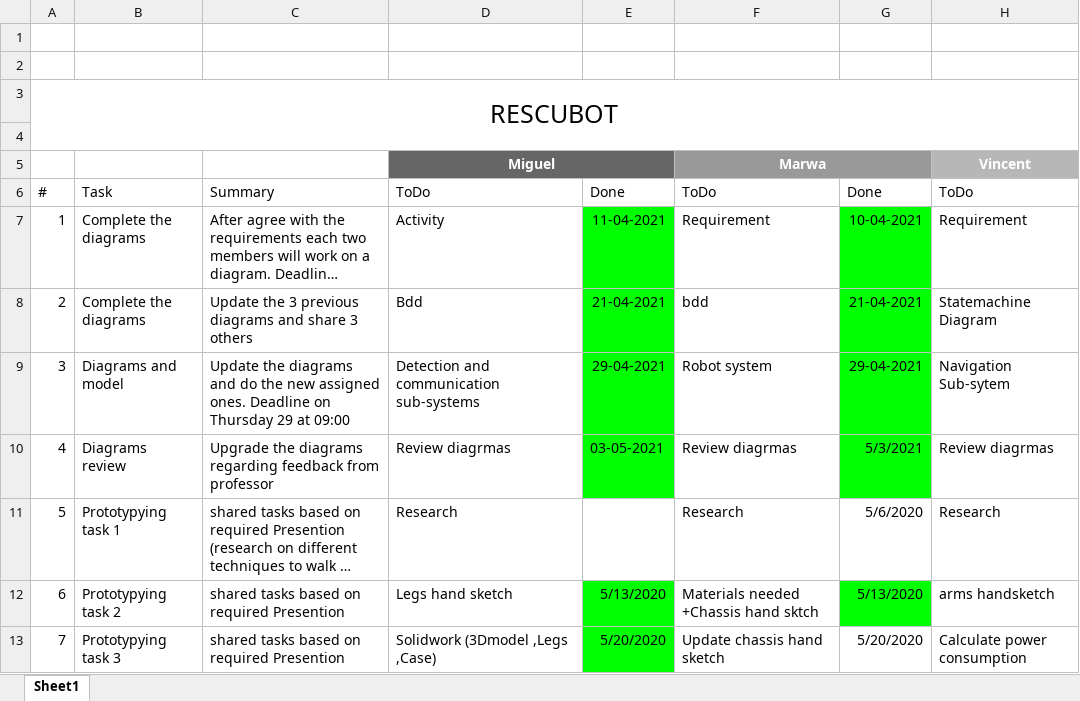
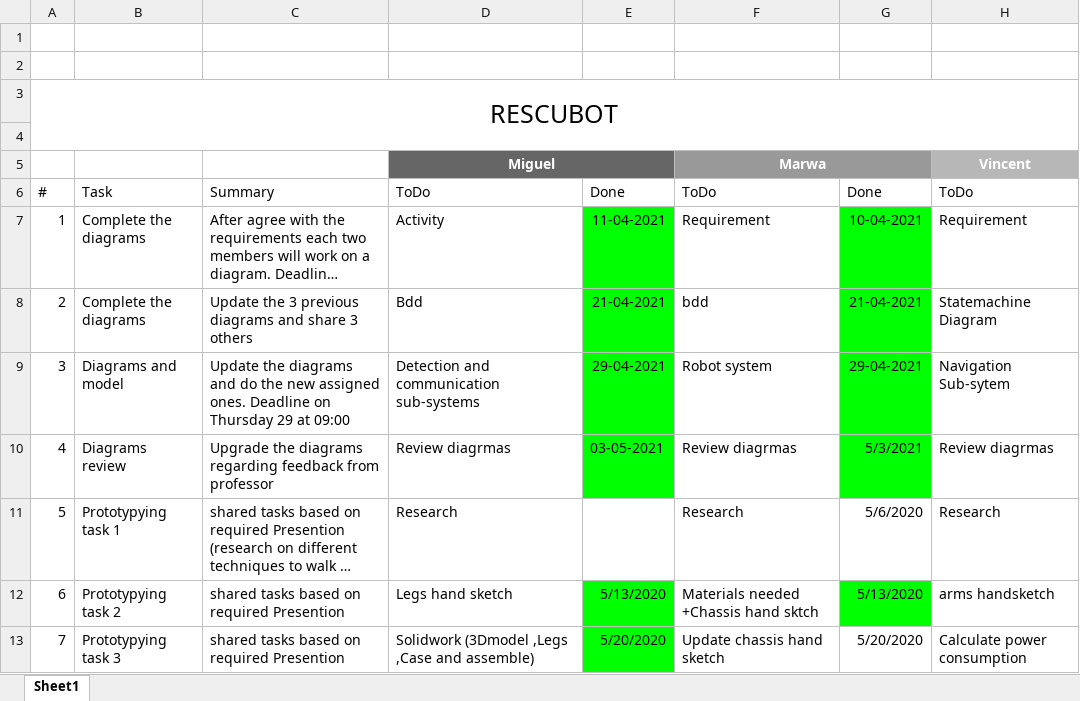
Before and after one commit to microbotic/microbot, an Excel workbook: Tasks/Task_List.xlsx, sheet Sheet1, drawn as a sheet; only a part is shown; long unchanged cells end in …; values as stored, in another font and other column widths than the file's, no borders; the diff names each change by its address in the sheet, - before the commit and + after, or states it on an @@ line.

Commit message:
Update Task_List.xlsx

```diff
--- a/Tasks/Task_List.xlsx (sheet Sheet1)
+++ b/Tasks/Task_List.xlsx (sheet Sheet1)
-D13: Solidwork (3Dmodel ,Legs ,Case)
+D13: Solidwork (3Dmodel ,Legs ,Case and assemble)
```
